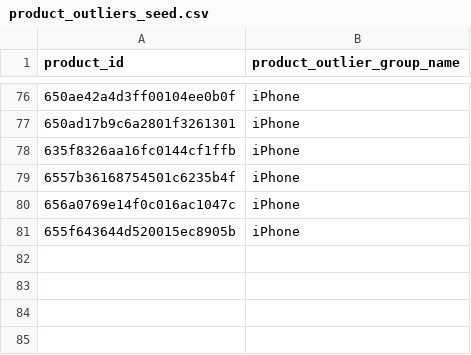
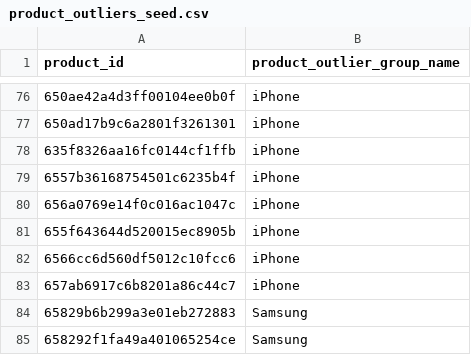
Before and after one commit to david-but-its-daweed/dbt-spark-models, a CSV file: seeds/product_outliers_seed.csv, drawn as a sheet; only a part is shown, gaps mark what is left out.

Commit message:
:seedling: (#467)
Co-authored-by: gusev@joom.com <gusev@joom.com>
Co-authored-by: g00sek <g00sek@users.noreply.github.com>

```diff
--- a/seeds/product_outliers_seed.csv
+++ b/seeds/product_outliers_seed.csv
@@ -81 +81,5 @@ product_id,product_outlier_group_name
 655f643644d520015ec8905b,iPhone
+6566cc6d560df5012c10fcc6,iPhone
+657ab6917c6b8201a86c44c7,iPhone
+65829b6b299a3e01eb272883,Samsung
+658292f1fa49a401065254ce,Samsung
```
